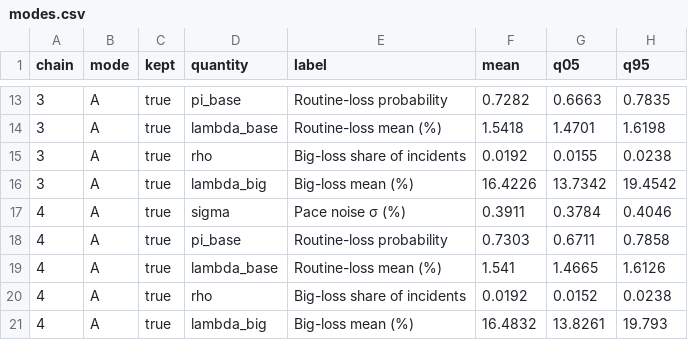
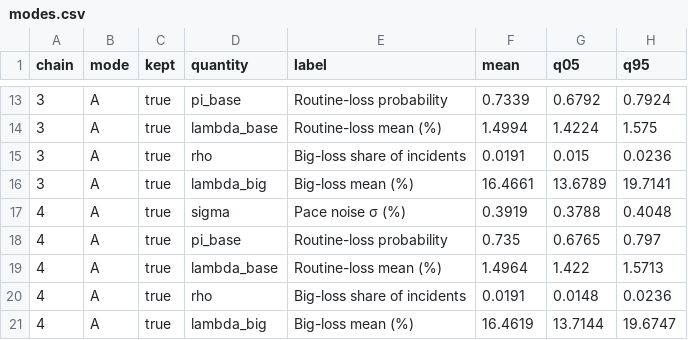
Before and after one commit to aleccrowell/diomedes, a CSV file: dev/assets/data/race/modes.csv, drawn as a sheet; only a part is shown, gaps mark what is left out; the diff covers the shown part only.

```diff
--- a/dev/assets/data/race/modes.csv
+++ b/dev/assets/data/race/modes.csv
@@ -13,9 +13,9 @@ chain,mode,kept,quantity,label,mean,q05,q95
-3,A,true,pi_base,Routine-loss probability,0.7282,0.6663,0.7835
-3,A,true,lambda_base,Routine-loss mean (%),1.5418,1.4701,1.6198
-3,A,true,rho,Big-loss share of incidents,0.0192,0.0155,0.0238
-3,A,true,lambda_big,Big-loss mean (%),16.4226,13.7342,19.4542
-4,A,true,sigma,Pace noise σ (%),0.3911,0.3784,0.4046
-4,A,true,pi_base,Routine-loss probability,0.7303,0.6711,0.7858
-4,A,true,lambda_base,Routine-loss mean (%),1.541,1.4665,1.6126
-4,A,true,rho,Big-loss share of incidents,0.0192,0.0152,0.0238
-4,A,true,lambda_big,Big-loss mean (%),16.4832,13.8261,19.793
+3,A,true,pi_base,Routine-loss probability,0.7339,0.6792,0.7924
+3,A,true,lambda_base,Routine-loss mean (%),1.4994,1.4224,1.575
+3,A,true,rho,Big-loss share of incidents,0.0191,0.015,0.0236
+3,A,true,lambda_big,Big-loss mean (%),16.4661,13.6789,19.7141
+4,A,true,sigma,Pace noise σ (%),0.3919,0.3788,0.4048
+4,A,true,pi_base,Routine-loss probability,0.735,0.6765,0.797
+4,A,true,lambda_base,Routine-loss mean (%),1.4964,1.422,1.5713
+4,A,true,rho,Big-loss share of incidents,0.0191,0.0148,0.0236
+4,A,true,lambda_big,Big-loss mean (%),16.4619,13.7144,19.6747
```
Also changed, not shown: 31 edited cells elsewhere in this file, dev/assets/data/laps/vs_race_cars.csv, dev/assets/data/race/age_curve.csv, 50 other files.
